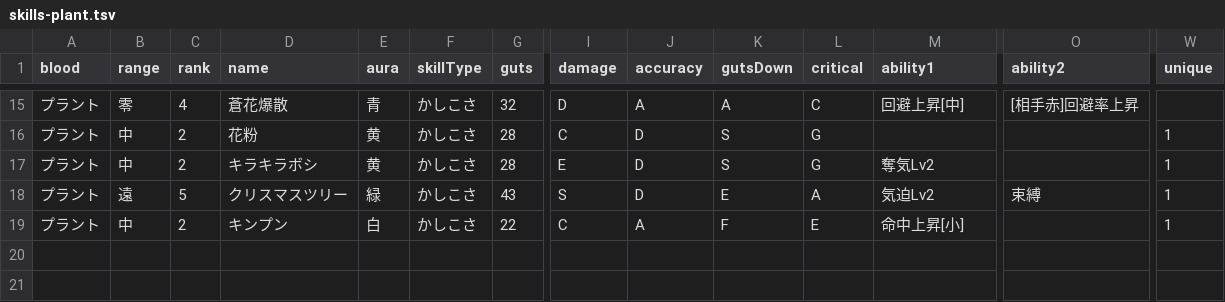
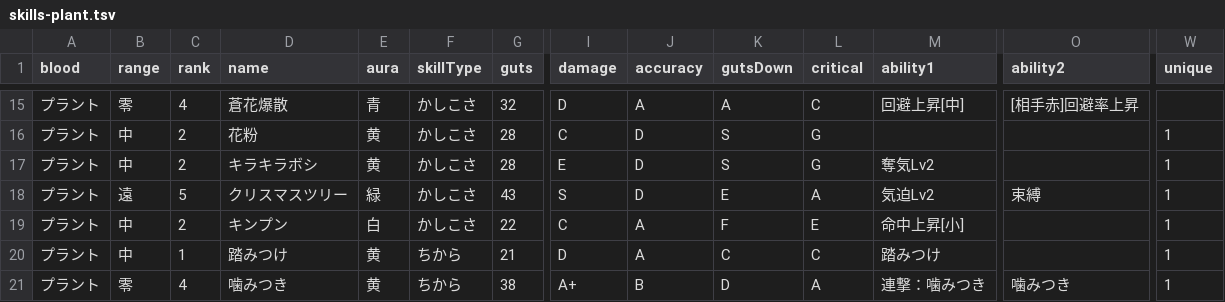
Before and after one commit to oginginlmftv2/line-monster-farm, a TSV file: src/data/_source/skills-plant.tsv, drawn as a sheet; only a part is shown, gaps mark what is left out; rows hold the shown columns only; the diff names each change by its address in the sheet, - before the commit and + after, or states it on an @@ line.

```diff
--- a/src/data/_source/skills-plant.tsv
+++ b/src/data/_source/skills-plant.tsv
+row 20: プラント | 中 | 1 | 踏みつけ | 黄 | ちから | 21 | D | A | C | C | 踏みつけ |  | 1
+row 21: プラント | 零 | 4 | 噛みつき | 黄 | ちから | 38 | A+ | B | D | A | 連撃：噛みつき | 噛みつき | 1
```
Also changed, not shown: src/data/_source/skill-abilities.tsv, 23 other files.
